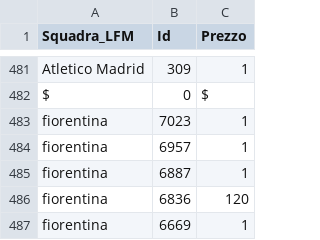
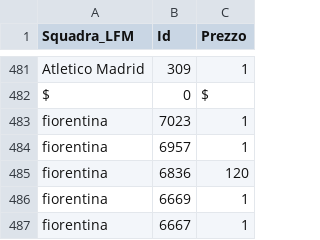
Before and after one commit to boo99ooq/LFM, a CSV file: fantamanager-2021-rosters.csv, drawn as a sheet; only a part is shown, gaps mark what is left out; the shorter side is filled out with more unchanged rows.

Commit message:
Rimosso Leoni

```diff
--- a/fantamanager-2021-rosters.csv
+++ b/fantamanager-2021-rosters.csv
@@ -484,3 +484,2 @@ fiorentina,7023,1
 fiorentina,6957,1
-fiorentina,6887,1
 fiorentina,6836,120
```
